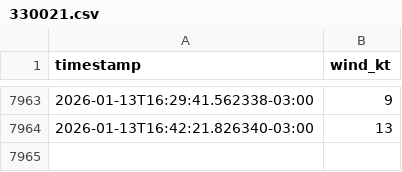
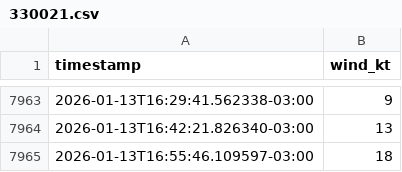
Before and after one commit to ParayaGRD/monitoreo-viento, a CSV file: data/330021.csv, drawn as a sheet; only a part is shown, gaps mark what is left out.

```diff
--- a/data/330021.csv
+++ b/data/330021.csv
@@ -7964 +7964,2 @@ timestamp,wind_kt
 2026-01-13T16:42:21.826340-03:00,13
+2026-01-13T16:55:46.109597-03:00,18
```
Also changed, not shown: data/330114.csv.
